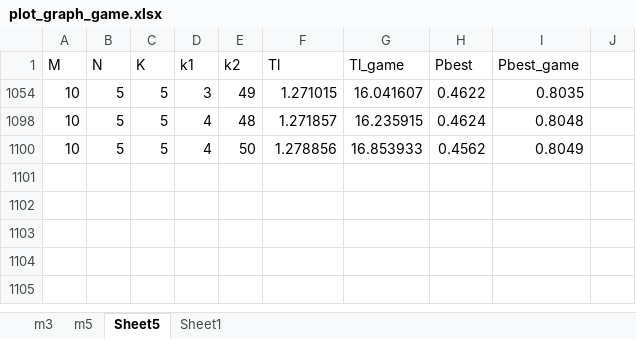
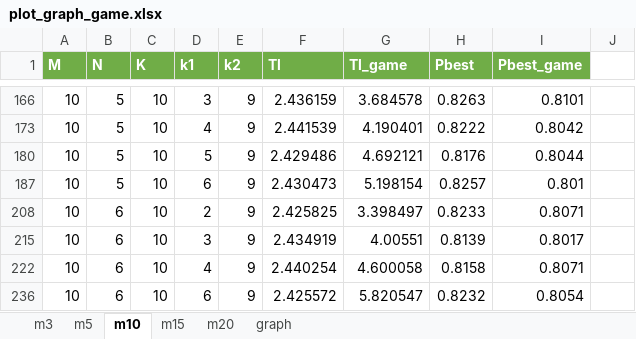
Before and after one commit to nuttuso14/WifiAPSelectionModel, an Excel workbook: new_game/plot_graph_game.xlsx, sheet m10, drawn as a sheet; only a part is shown, gaps mark what is left out; values as stored, in another font and other column widths than the file's, no borders; table styles not drawn; removed rows and columns are numbered as before the commit, all else as after; the diff covers the shown part only; the diff names each change by its address in the sheet, - before the commit and + after, or states it on an @@ line.

```diff
--- a/new_game/plot_graph_game.xlsx (sheet m10)
+++ b/new_game/plot_graph_game.xlsx (sheet m10)
-sheet tab: Sheet5
+sheet tab: m10
-sheet tab: Sheet1
+sheet tab: m15
+sheet tab: m20
+sheet tab: graph
@@ A1:I1 fill: none → #70AD47, bold: off → on, text colour: black → #FFFFFF @@
-C166 (K): 5
+C166 (K): 10
-E166 (k2): 49
+E166 (k2): 9
-F166 (Tl): 1.271015
+F166 (Tl): 2.436159
-G166 (Tl_game): 16.041607
+G166 (Tl_game): 3.684578
-H166 (Pbest): 0.4622
+H166 (Pbest): 0.8263
-I166 (Pbest_game): 0.8035
+I166 (Pbest_game): 0.8101
-C173 (K): 5
+C173 (K): 10
-E173 (k2): 48
+E173 (k2): 9
-F173 (Tl): 1.271857
+F173 (Tl): 2.441539
-G173 (Tl_game): 16.235915
+G173 (Tl_game): 4.190401
-H173 (Pbest): 0.4624
+H173 (Pbest): 0.8222
-I173 (Pbest_game): 0.8048
+I173 (Pbest_game): 0.8042
-row 1100: 10 | 5 | 5 | 4 | 50 | 1.278856 | 16.853933 | 0.4562 | 0.8049
+row 180: 10 | 5 | 10 | 5 | 9 | 2.429486 | 4.692121 | 0.8176 | 0.8044
+row 187: 10 | 5 | 10 | 6 | 9 | 2.430473 | 5.198154 | 0.8257 | 0.801
+row 208: 10 | 6 | 10 | 2 | 9 | 2.425825 | 3.398497 | 0.8233 | 0.8071
+row 215: 10 | 6 | 10 | 3 | 9 | 2.434919 | 4.00551 | 0.8139 | 0.8017
+row 222: 10 | 6 | 10 | 4 | 9 | 2.440254 | 4.600058 | 0.8158 | 0.8071
+row 236: 10 | 6 | 10 | 6 | 9 | 2.425572 | 5.820547 | 0.8232 | 0.8054
```
Also changed, not shown: 20 added rows elsewhere in this sheet, sheet m5, sheet m3, sheet m15, hidden cells, charts or pictures, graph_pbest.xlsx, 9 other files.
